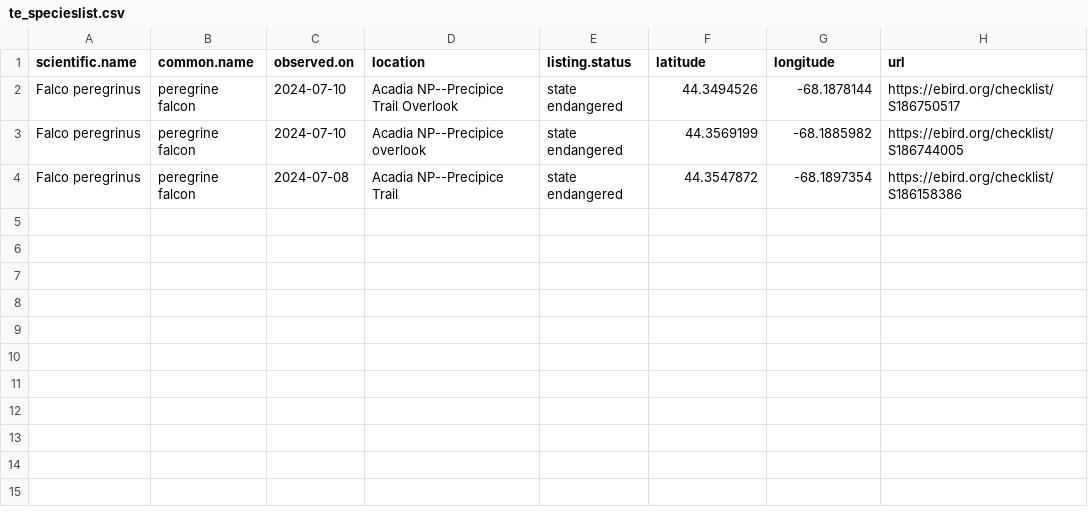
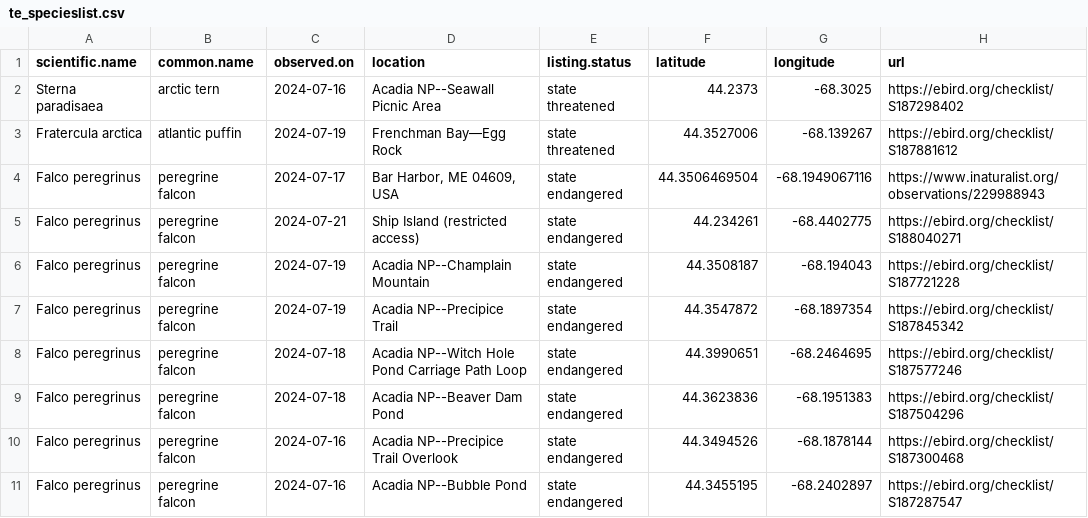
Before and after one commit to Kylelima21/ANP_managers_report, a CSV file: email_alerts/outputs/te_specieslist.csv, drawn as a sheet.

```diff
--- a/email_alerts/outputs/te_specieslist.csv
+++ b/email_alerts/outputs/te_specieslist.csv
@@ -1,4 +1,11 @@
 "scientific.name","common.name","observed.on","location","listing.status","latitude","longitude","url"
-"Falco peregrinus","peregrine falcon",2024-07-10,"Acadia NP--Precipice Trail Overlook","state endangered",44.3494526,-68.1878144,"https://ebird.org/checklist/S186750517"
-"Falco peregrinus","peregrine falcon",2024-07-10,"Acadia NP--Precipice overlook","state endangered",44.3569199,-68.1885982,"https://ebird.org/checklist/S186744005"
-"Falco peregrinus","peregrine falcon",2024-07-08,"Acadia NP--Precipice Trail","state endangered",44.3547872,-68.1897354,"https://ebird.org/checklist/S186158386"
+"Sterna paradisaea","arctic tern",2024-07-16,"Acadia NP--Seawall Picnic Area","state threatened",44.2373,-68.3025,"https://ebird.org/checklist/S187298402"
+"Fratercula arctica","atlantic puffin",2024-07-19,"Frenchman Bay—Egg Rock","state threatened",44.3527006,-68.139267,"https://ebird.org/checklist/S187881612"
+"Falco peregrinus","peregrine falcon",2024-07-17,"Bar Harbor, ME 04609, USA","state endangered",44.3506469504,-68.1949067116,"https://www.inaturalist.org/observations/229988943"
+"Falco peregrinus","peregrine falcon",2024-07-21,"Ship Island (restricted access)","state endangered",44.234261,-68.4402775,"https://ebird.org/checklist/S188040271"
+"Falco peregrinus","peregrine falcon",2024-07-19,"Acadia NP--Champlain Mountain","state endangered",44.3508187,-68.194043,"https://ebird.org/checklist/S187721228"
+"Falco peregrinus","peregrine falcon",2024-07-19,"Acadia NP--Precipice Trail","state endangered",44.3547872,-68.1897354,"https://ebird.org/checklist/S187845342"
+"Falco peregrinus","peregrine falcon",2024-07-18,"Acadia NP--Witch Hole Pond Carriage Path Loop","state endangered",44.3990651,-68.2464695,"https://ebird.org/checklist/S187577246"
+"Falco peregrinus","peregrine falcon",2024-07-18,"Acadia NP--Beaver Dam Pond","state endangered",44.3623836,-68.1951383,"https://ebird.org/checklist/S187504296"
+"Falco peregrinus","peregrine falcon",2024-07-16,"Acadia NP--Precipice Trail Overlook","state endangered",44.3494526,-68.1878144,"https://ebird.org/checklist/S187300468"
+"Falco peregrinus","peregrine falcon",2024-07-16,"Acadia NP--Bubble Pond","state endangered",44.3455195,-68.2402897,"https://ebird.org/checklist/S187287547"
```
Also changed, not shown: email_alerts/outputs/invasive_pestslist.csv, email_alerts/outputs/rare_specieslist.csv, 1 other file.
